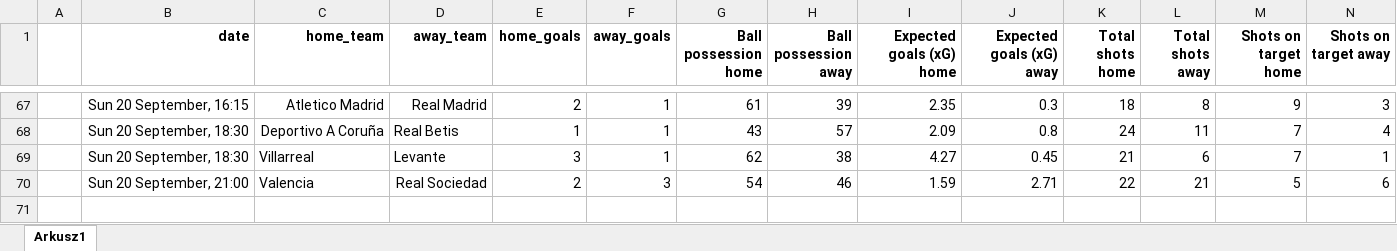
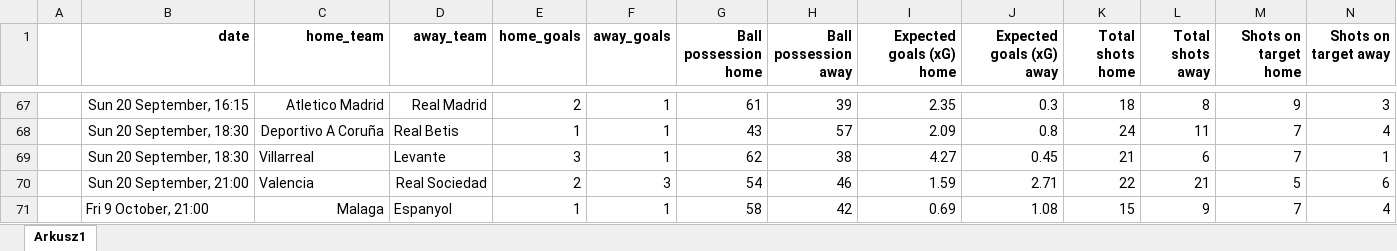
Before and after one commit to kwiatek0011/football-leagues-dashboard, an Excel workbook: La Liga 26-27.xlsx, sheet Arkusz1, drawn as a sheet; only a part is shown, gaps mark what is left out; values as stored, in another font and other column widths than the file's, no borders; rows hold the shown columns only; the diff names each change by its address in the sheet, - before the commit and + after, or states it on an @@ line.

```diff
--- a/La Liga 26-27.xlsx (sheet Arkusz1)
+++ b/La Liga 26-27.xlsx (sheet Arkusz1)
+row 71:  | Fri 9 October, 21:00 | Malaga | Espanyol | 1 | 1 | 58 | 42 | 0.69 | 1.08 | 15 | 9 | 7 | 4
```
Also changed, not shown: Bundesliga 26-27.xlsx, Ekstraklasa 2026-2027.xlsx, 2 other files.
